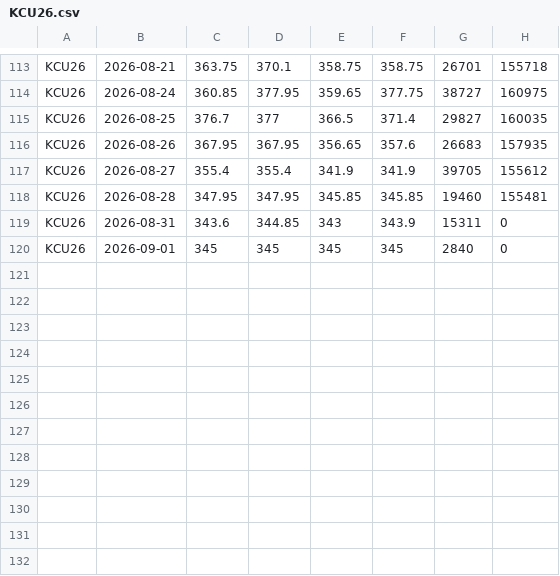
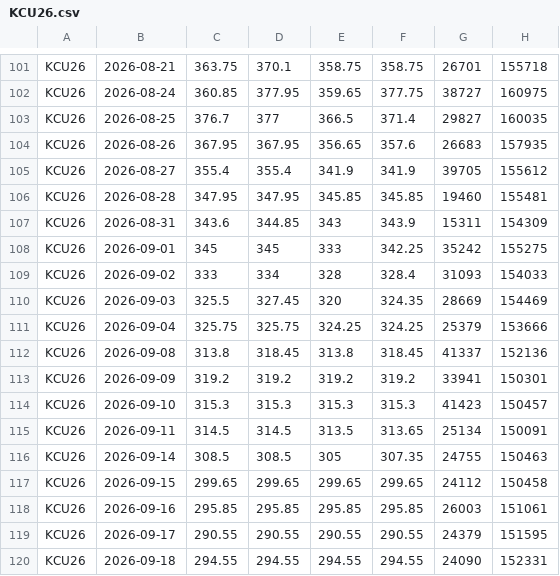
Before and after one commit to lowerycodes/Futures, a CSV file: coffee_data/KCU26.csv, drawn as a sheet; only a part is shown, gaps mark what is left out; the diff covers the shown part only.

```diff
--- a/coffee_data/KCU26.csv
+++ b/coffee_data/KCU26.csv
@@ -118,3 +106,15 @@ KCU26,2026-08-27,355.4,355.4,341.9,341.9,39705,155612
 KCU26,2026-08-28,347.95,347.95,345.85,345.85,19460,155481
-KCU26,2026-08-31,343.6,344.85,343,343.9,15311,0
-KCU26,2026-09-01,345,345,345,345,2840,0
+KCU26,2026-08-31,343.6,344.85,343,343.9,15311,154309
+KCU26,2026-09-01,345,345,333,342.25,35242,155275
+KCU26,2026-09-02,333,334,328,328.4,31093,154033
+KCU26,2026-09-03,325.5,327.45,320,324.35,28669,154469
+KCU26,2026-09-04,325.75,325.75,324.25,324.25,25379,153666
+KCU26,2026-09-08,313.8,318.45,313.8,318.45,41337,152136
+KCU26,2026-09-09,319.2,319.2,319.2,319.2,33941,150301
+KCU26,2026-09-10,315.3,315.3,315.3,315.3,41423,150457
+KCU26,2026-09-11,314.5,314.5,313.5,313.65,25134,150091
+KCU26,2026-09-14,308.5,308.5,305,307.35,24755,150463
+KCU26,2026-09-15,299.65,299.65,299.65,299.65,24112,150458
+KCU26,2026-09-16,295.85,295.85,295.85,295.85,26003,151061
+KCU26,2026-09-17,290.55,290.55,290.55,290.55,24379,151595
+KCU26,2026-09-18,294.55,294.55,294.55,294.55,24090,152331
```
Also changed, not shown: 12 removed rows elsewhere in this file, coffee_data/KCZ26.csv.
